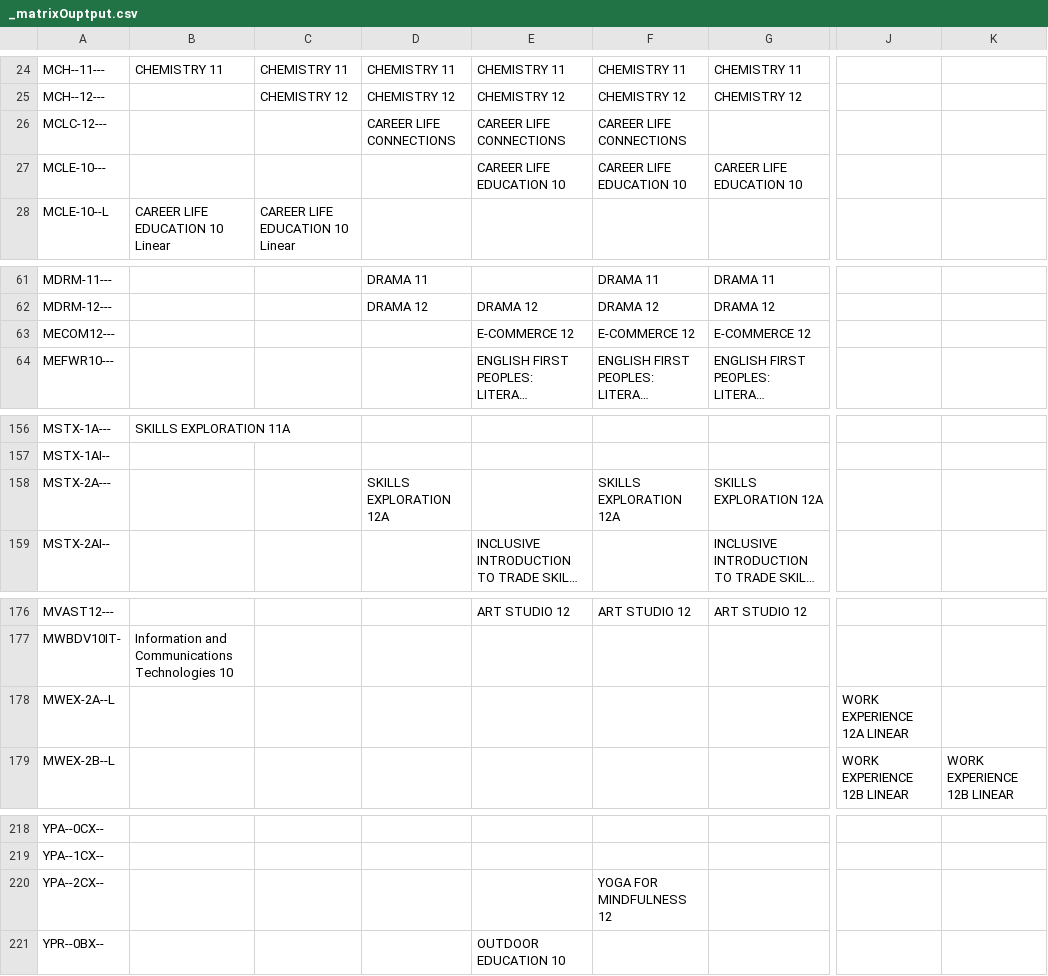
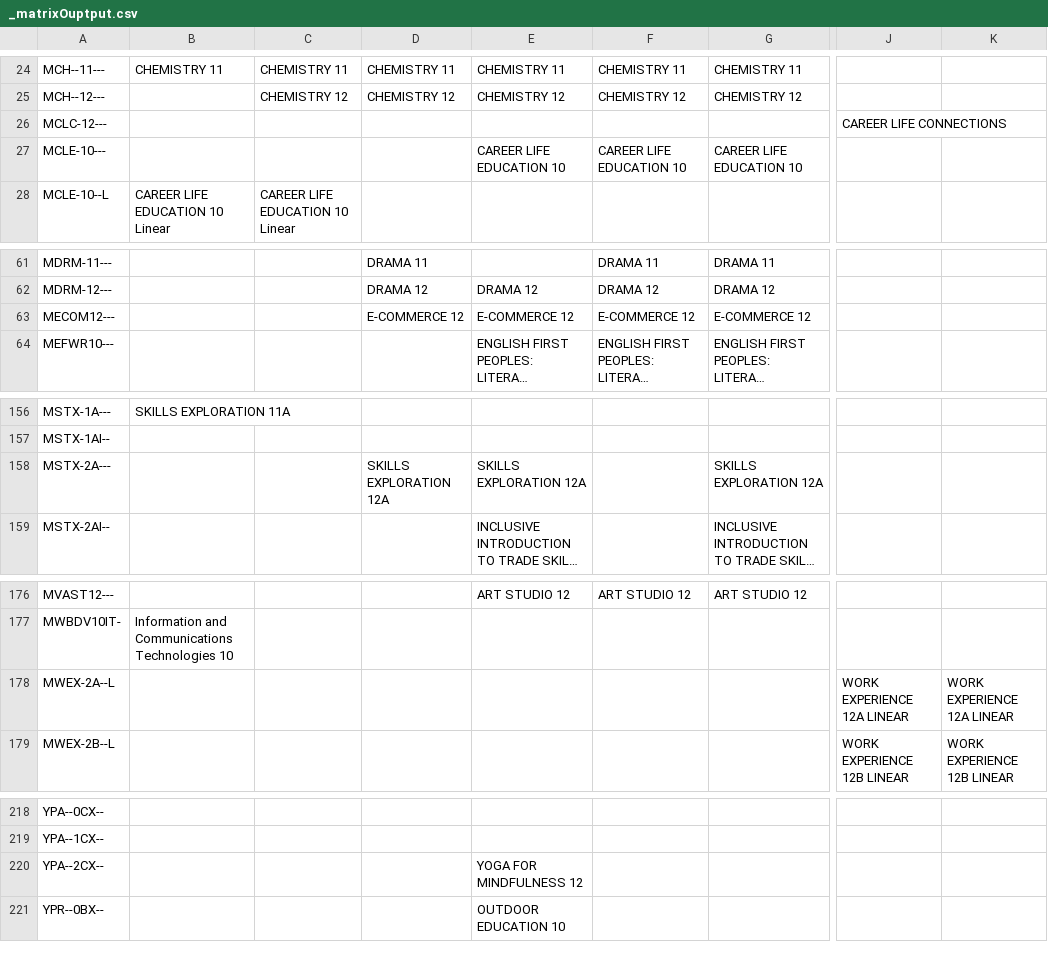
Before and after one commit to enluia/APCS_Term_Project, a CSV file: _matrixOuptput.csv, drawn as a sheet; only a part is shown, gaps mark what is left out; long unchanged cells end in …; the diff covers the shown part only; the diff names each change by its address in the sheet, - before the commit and + after, or states it on an @@ line.

```diff
--- a/_matrixOuptput.csv
+++ b/_matrixOuptput.csv
-D26: CAREER LIFE CONNECTIONS
+D26: (empty)
-E26: CAREER LIFE CONNECTIONS
+E26: (empty)
-F26: CAREER LIFE CONNECTIONS
+F26: (empty)
-J26: (empty)
+J26: CAREER LIFE CONNECTIONS
-D63: (empty)
+D63: E-COMMERCE 12
-E158: (empty)
+E158: SKILLS EXPLORATION 12A
-F158: SKILLS EXPLORATION 12A
+F158: (empty)
-K178: (empty)
+K178: WORK EXPERIENCE 12A LINEAR
-E220: (empty)
+E220: YOGA FOR MINDFULNESS 12
-F220: YOGA FOR MINDFULNESS 12
+F220: (empty)
```
Also changed, not shown: 1 edited cell elsewhere in this file, 3 other files.
